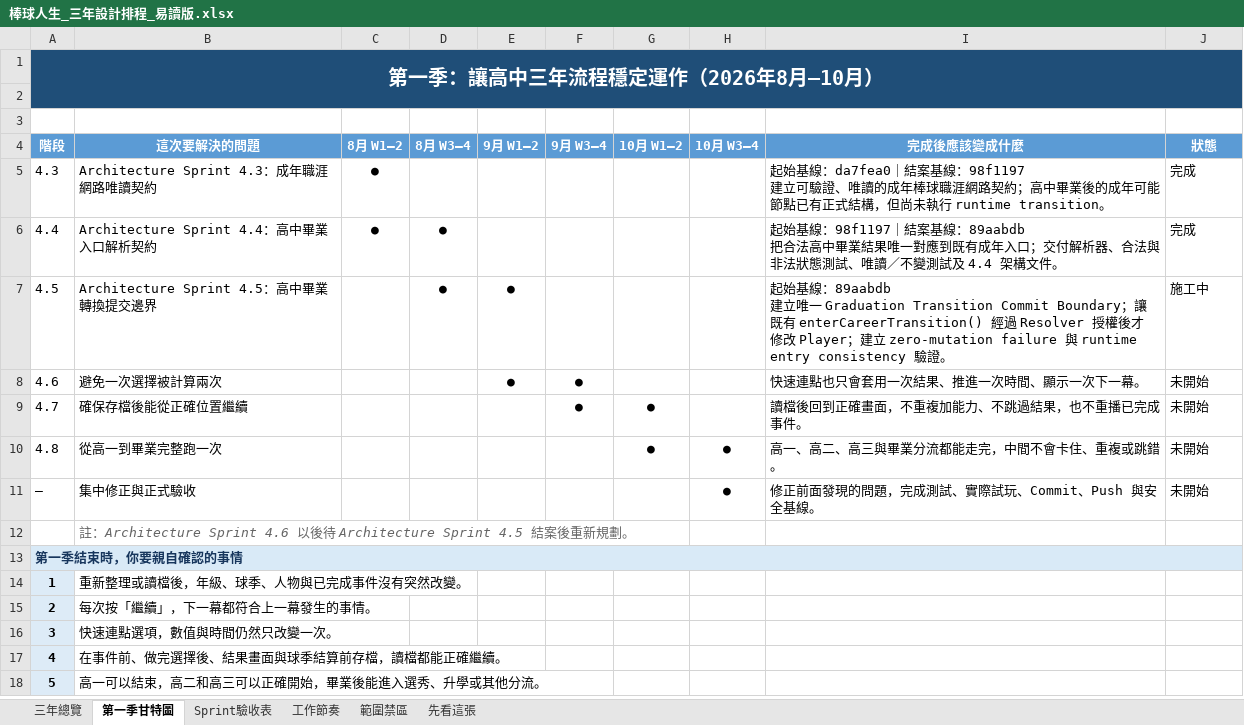
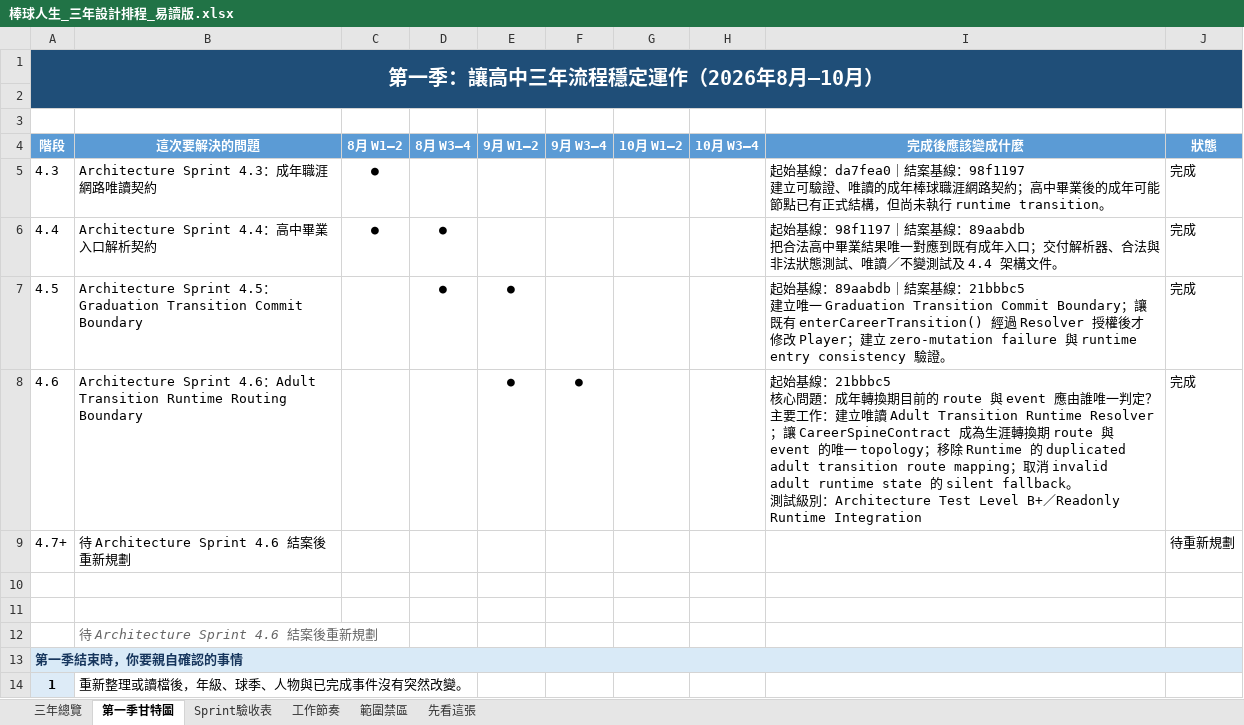
Before and after one commit to rbnwu03-coder/baseball-life-simulator, an Excel workbook: 棒球人生_三年設計排程_易讀版.xlsx, sheet 第一季甘特圖, drawn as a sheet; only a part is shown; the shorter side is filled out with more unchanged rows; values as stored, in another font and other column widths than the file's, no borders; conditional formats not drawn; removed rows and columns are numbered as before the commit, all else as after; ↵ is a line break in a cell; the diff names each change by its address in the sheet, - before the commit and + after, or states it on an @@ line.

Commit message:
feat: establish adult transition runtime routing boundary

```diff
--- a/棒球人生_三年設計排程_易讀版.xlsx (sheet 第一季甘特圖)
+++ b/棒球人生_三年設計排程_易讀版.xlsx (sheet 第一季甘特圖)
-B7 (這次要解決的問題): Architecture Sprint 4.5：高中畢業轉換提交邊界
+B7 (這次要解決的問題): Architecture Sprint 4.5：Graduation Transition Commit Boundary
-I7 (完成後應該變成什麼): …：89aabdb ↵ 建立…
+I7 (完成後應該變成什麼): …：89aabdb｜結案基線：21bbbc5 ↵ 建立…
-J7 (狀態): 施工中
+J7 (狀態): 完成
-B8 (這次要解決的問題): 避免一次選擇被計算兩次
+B8 (這次要解決的問題): Architecture Sprint 4.6：Adult Transition Runtime Routing Boundary
-I8 (完成後應該變成什麼): 快速連點也只會套用一次結果、推進一次時間、顯示一次下一幕。
+I8 (完成後應該變成什麼): 起始基線：21bbbc5 ↵ 核心問題：成年轉換期目前的 route 與 event 應由誰唯一判定？ ↵ 主要工作：建立唯讀 Adult Transition Runtime Resolver；讓 CareerSpineContract 成為生涯轉換期 route 與 event 的唯一 topology；移除 Runtime 的 duplicated adult transition route mapping；取消 invalid adult runtime state 的 silent fallback。 ↵ 測試級別：Architecture Test Level B+／Readonly Runtime Integration
-J8 (狀態): 未開始
+J8 (狀態): 完成
-row 9: 4.7 | 確保存檔後能從正確位置繼續 |  |  |  | ● | ● |  | 讀檔後回到正確畫面，不重複加能力、不跳過結果，也不重播已完成事件。 | 未開始
+row 9: 4.7+ | 待 Architecture Sprint 4.6 結案後重新規劃 |  |  |  |  |  |  |  | 待重新規劃
-row 10: 4.8 | 從高一到畢業完整跑一次 |  |  |  |  | ● | ● | 高一、高二、高三與畢業分流都能走完，中間不會卡住、重複或跳錯。 | 未開始
+row 10: (empty)
-row 11: — | 集中修正與正式驗收 |  |  |  |  |  | ● | 修正前面發現的問題，完成測試、實際試玩、Commit、Push 與安全基線。 | 未開始
+row 11: (empty)
-B12 (這次要解決的問題): 註：Architecture Sprint 4.6 以後待 Architecture Sprint 4.5 結案後重新規劃。
+B12 (這次要解決的問題): 待 Architecture Sprint 4.6 結案後重新規劃
```
Also changed, not shown: sheet Sprint驗收表, 棒球人生_三年設計排程與第一季甘特圖.xlsx, 16 other files.
